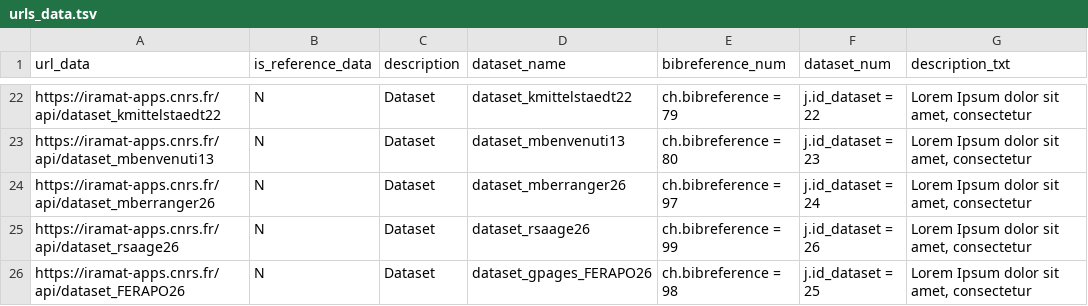
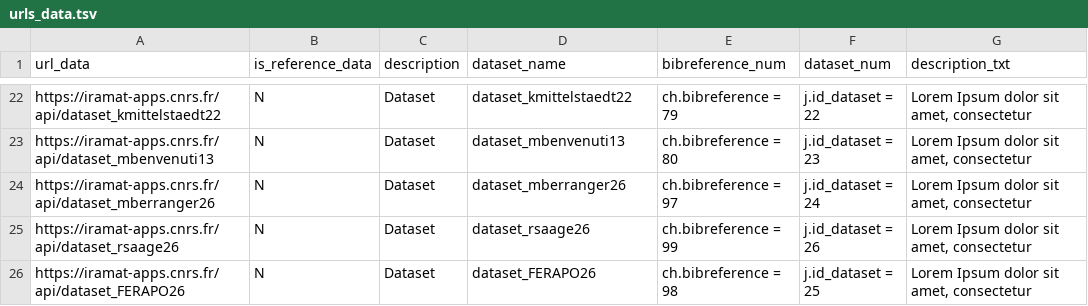
Before and after one commit to iramat/chips, a TSV file: static/data/urls_data.tsv, drawn as a sheet; only a part is shown, gaps mark what is left out.

Commit message:
Update urls_data.tsv

```diff
--- a/static/data/urls_data.tsv
+++ b/static/data/urls_data.tsv
@@ -25,2 +25,2 @@ https://iramat-apps.cnrs.fr/api/dataset_mberranger26	N	Dataset	dataset_mberrange
 https://iramat-apps.cnrs.fr/api/dataset_rsaage26	N	Dataset	dataset_rsaage26	ch.bibreference = 99	j.id_dataset = 26	Lorem Ipsum dolor sit amet, consectetur
-https://iramat-apps.cnrs.fr/api/dataset_FERAPO26	N	Dataset	dataset_gpages_FERAPO26	ch.bibreference = 98	j.id_dataset = 25	Lorem Ipsum dolor sit amet, consectetur
+https://iramat-apps.cnrs.fr/api/dataset_FERAPO26	N	Dataset	dataset_FERAPO26	ch.bibreference = 98	j.id_dataset = 25	Lorem Ipsum dolor sit amet, consectetur
```
